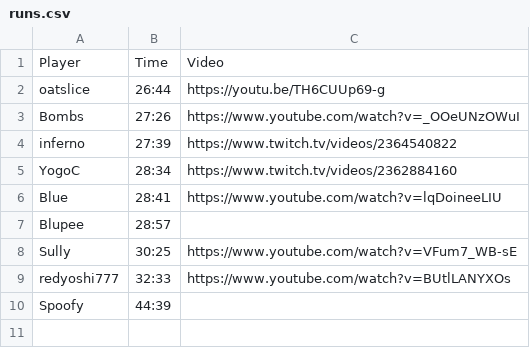
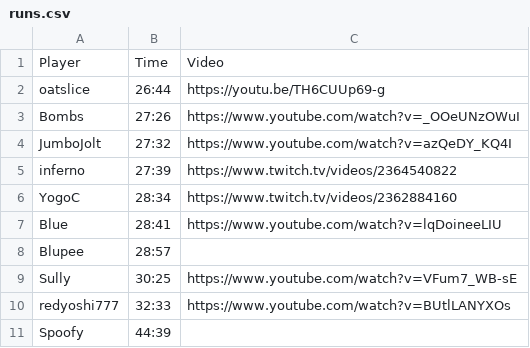
Before and after one commit to 0-20/0-20.github.io, a CSV file: runs.csv, drawn as a sheet.

Commit message:
Added JumboJolt's 27:32

```diff
--- a/runs.csv
+++ b/runs.csv
@@ -3,2 +3,3 @@ oatslice,26:44,https://youtu.be/TH6CUUp69-g
 Bombs,27:26,https://www.youtube.com/watch?v=_OOeUNzOWuI
+JumboJolt,27:32,https://www.youtube.com/watch?v=azQeDY_KQ4I
 inferno,27:39,https://www.twitch.tv/videos/2364540822
```
Also changed, not shown: 1 other file.
